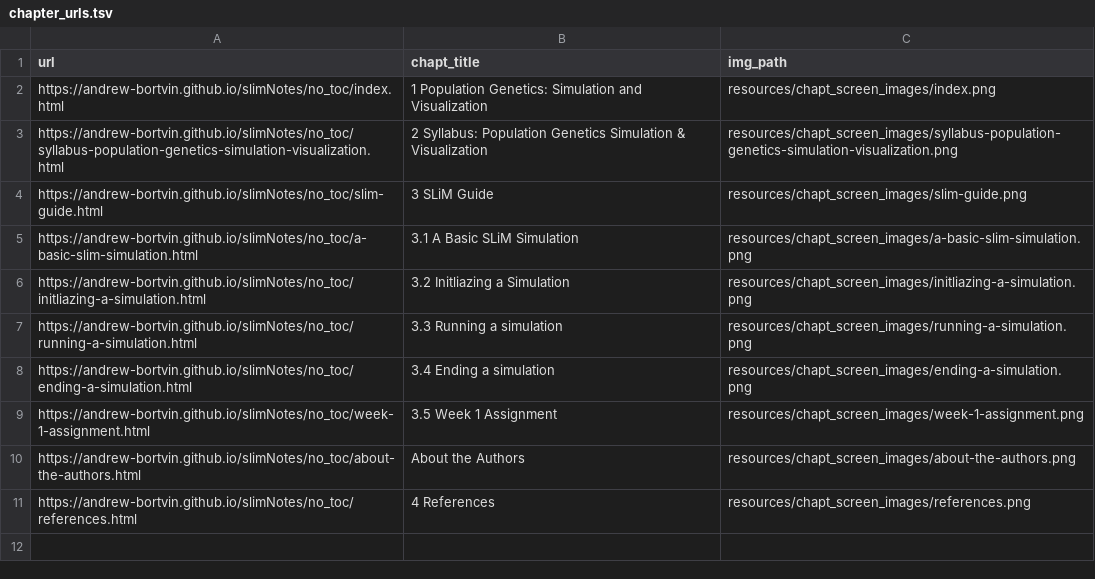
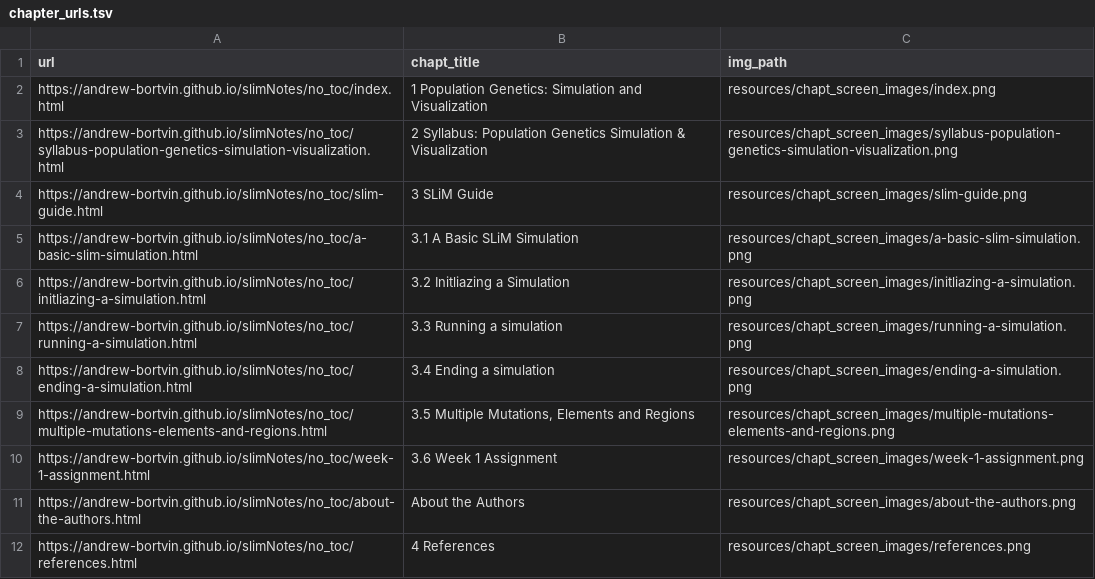
Before and after one commit to andrew-bortvin/slimNotes, a TSV file: resources/chapt_screen_images/chapter_urls.tsv, drawn as a sheet.

```diff
--- a/resources/chapt_screen_images/chapter_urls.tsv
+++ b/resources/chapt_screen_images/chapter_urls.tsv
@@ -8,3 +8,4 @@ https://andrew-bortvin.github.io/slimNotes/no_toc/running-a-simulation.html	3.3
 https://andrew-bortvin.github.io/slimNotes/no_toc/ending-a-simulation.html	3.4 Ending a simulation	resources/chapt_screen_images/ending-a-simulation.png
-https://andrew-bortvin.github.io/slimNotes/no_toc/week-1-assignment.html	3.5 Week 1 Assignment	resources/chapt_screen_images/week-1-assignment.png
+https://andrew-bortvin.github.io/slimNotes/no_toc/multiple-mutations-elements-and-regions.html	3.5 Multiple Mutations, Elements and Regions	resources/chapt_screen_images/multiple-mutations-elements-and-regions.png
+https://andrew-bortvin.github.io/slimNotes/no_toc/week-1-assignment.html	3.6 Week 1 Assignment	resources/chapt_screen_images/week-1-assignment.png
 https://andrew-bortvin.github.io/slimNotes/no_toc/about-the-authors.html	About the Authors	resources/chapt_screen_images/about-the-authors.png
```
Also changed, not shown: 23 other files.
